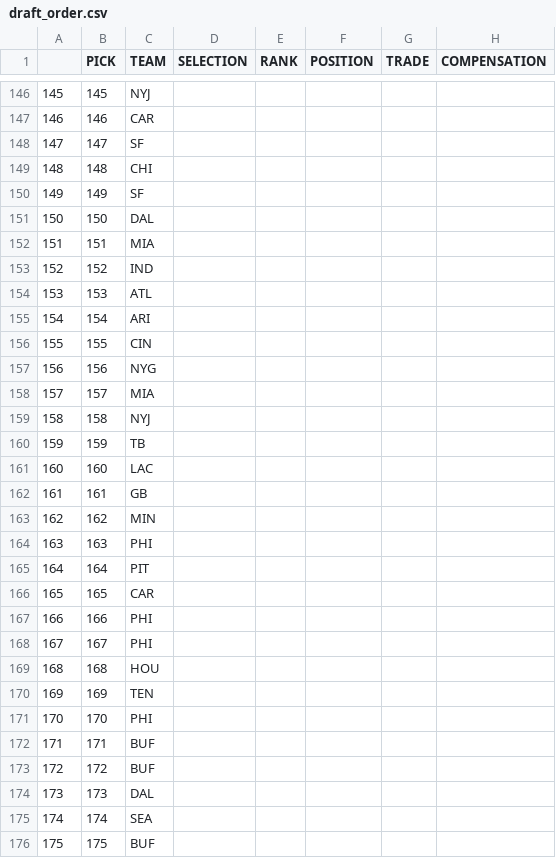
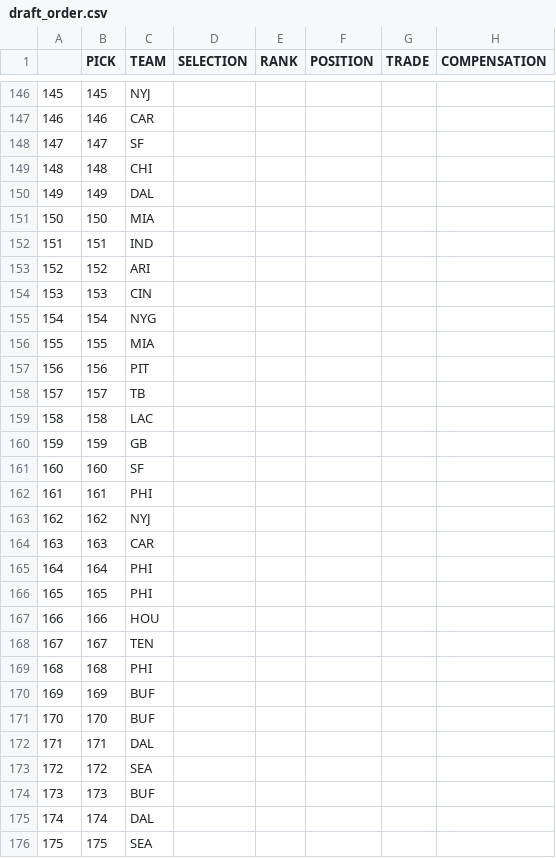
Before and after one commit to jackgruca/mds_site, a CSV file: assets/assets/2025/draft_order.csv, drawn as a sheet; only a part is shown, gaps mark what is left out; the diff covers the shown part only.

```diff
--- a/assets/assets/2025/draft_order.csv
+++ b/assets/assets/2025/draft_order.csv
@@ -149,28 +149,28 @@
 "148",148,"CHI","","","","",""
-"149",149,"SF","","","","",""
-"150",150,"DAL","","","","",""
-"151",151,"MIA","","","","",""
-"152",152,"IND","","","","",""
-"153",153,"ATL","","","","",""
-"154",154,"ARI","","","","",""
-"155",155,"CIN","","","","",""
-"156",156,"NYG","","","","",""
-"157",157,"MIA","","","","",""
-"158",158,"NYJ","","","","",""
-"159",159,"TB","","","","",""
-"160",160,"LAC","","","","",""
-"161",161,"GB","","","","",""
-"162",162,"MIN","","","","",""
-"163",163,"PHI","","","","",""
-"164",164,"PIT","","","","",""
-"165",165,"CAR","","","","",""
-"166",166,"PHI","","","","",""
-"167",167,"PHI","","","","",""
-"168",168,"HOU","","","","",""
-"169",169,"TEN","","","","",""
-"170",170,"PHI","","","","",""
-"171",171,"BUF","","","","",""
-"172",172,"BUF","","","","",""
-"173",173,"DAL","","","","",""
-"174",174,"SEA","","","","",""
-"175",175,"BUF","","","","",""
+"149",149,"DAL","","","","",""
+"150",150,"MIA","","","","",""
+"151",151,"IND","","","","",""
+"152",152,"ARI","","","","",""
+"153",153,"CIN","","","","",""
+"154",154,"NYG","","","","",""
+"155",155,"MIA","","","","",""
+"156",156,"PIT","","","","",""
+"157",157,"TB","","","","",""
+"158",158,"LAC","","","","",""
+"159",159,"GB","","","","",""
+"160",160,"SF","","","","",""
+"161",161,"PHI","","","","",""
+"162",162,"NYJ","","","","",""
+"163",163,"CAR","","","","",""
+"164",164,"PHI","","","","",""
+"165",165,"PHI","","","","",""
+"166",166,"HOU","","","","",""
+"167",167,"TEN","","","","",""
+"168",168,"PHI","","","","",""
+"169",169,"BUF","","","","",""
+"170",170,"BUF","","","","",""
+"171",171,"DAL","","","","",""
+"172",172,"SEA","","","","",""
+"173",173,"BUF","","","","",""
+"174",174,"DAL","","","","",""
+"175",175,"SEA","","","","",""
```
Also changed, not shown: 2 removed rows and 82 edited cells elsewhere in this file, 3 other files.
